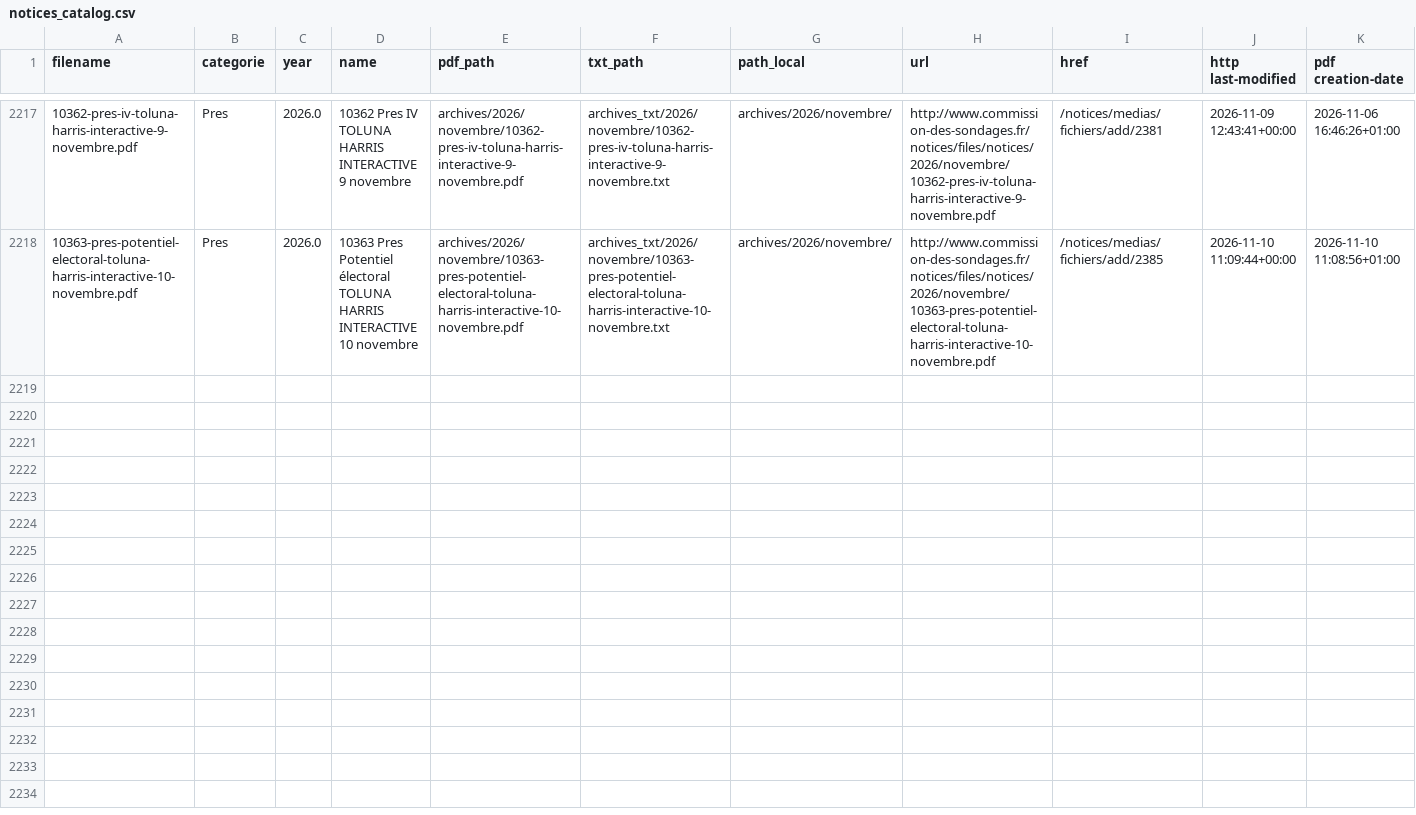
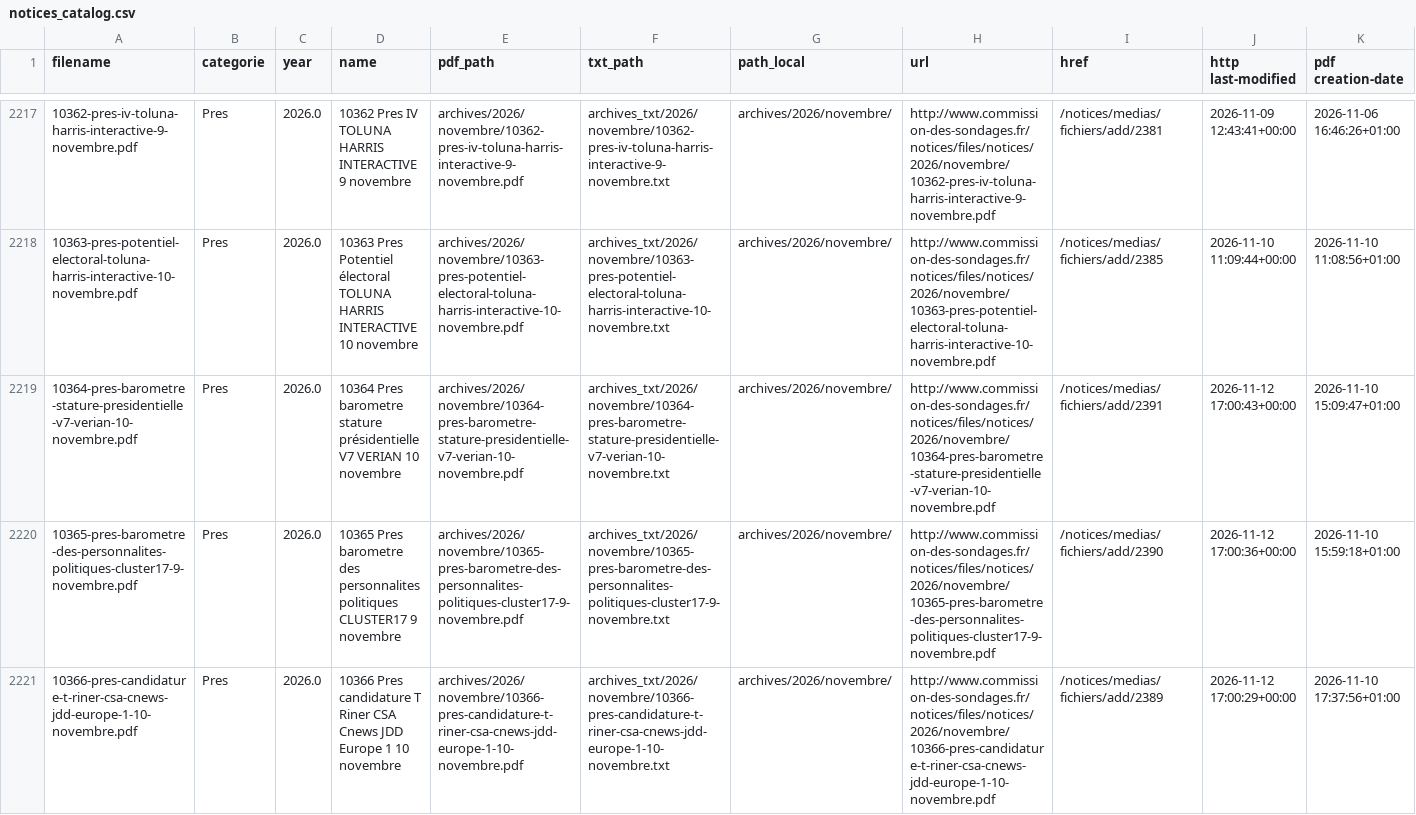
Before and after one commit to MieuxVoter/sondages-commission-index, a CSV file: notices_catalog.csv, drawn as a sheet; only a part is shown, gaps mark what is left out; the diff covers the shown part only; the diff names each change by its address in the sheet, - before the commit and + after, or states it on an @@ line.

```diff
--- a/notices_catalog.csv
+++ b/notices_catalog.csv
+row 2219: 10364-pres-barometre-stature-presidentielle-v7-verian-10-novembre.pdf | Pres | 2026.0 | 10364 Pres barometre stature présidentielle V7 VERIAN 10 novembre | archives/2026/novembre/10364-pres-barometre-stature-presidentielle-v7-verian-10-novembre.pdf | archives_txt/2026/novembre/10364-pres-barometre-stature-presidentielle-v7-verian-10-novembre.txt | archives/2026/novembre/ | http://www.commission-des-sondages.fr/notices/files/notices/2026/novembre/10364-pres-barometre-stature-presidentielle-v7-verian-10-novembre.pdf | /notices/medias/fichiers/add/2391 | 2026-11-12 17:00:43+00:00 | 2026-11-10 15:09:47+01:00
+row 2220: 10365-pres-barometre-des-personnalites-politiques-cluster17-9-novembre.pdf | Pres | 2026.0 | 10365 Pres barometre des personnalites politiques CLUSTER17 9 novembre | archives/2026/novembre/10365-pres-barometre-des-personnalites-politiques-cluster17-9-novembre.pdf | archives_txt/2026/novembre/10365-pres-barometre-des-personnalites-politiques-cluster17-9-novembre.txt | archives/2026/novembre/ | http://www.commission-des-sondages.fr/notices/files/notices/2026/novembre/10365-pres-barometre-des-personnalites-politiques-cluster17-9-novembre.pdf | /notices/medias/fichiers/add/2390 | 2026-11-12 17:00:36+00:00 | 2026-11-10 15:59:18+01:00
+row 2221: 10366-pres-candidature-t-riner-csa-cnews-jdd-europe-1-10-novembre.pdf | Pres | 2026.0 | 10366 Pres candidature T Riner CSA Cnews JDD Europe 1 10 novembre | archives/2026/novembre/10366-pres-candidature-t-riner-csa-cnews-jdd-europe-1-10-novembre.pdf | archives_txt/2026/novembre/10366-pres-candidature-t-riner-csa-cnews-jdd-europe-1-10-novembre.txt | archives/2026/novembre/ | http://www.commission-des-sondages.fr/notices/files/notices/2026/novembre/10366-pres-candidature-t-riner-csa-cnews-jdd-europe-1-10-novembre.pdf | /notices/medias/fichiers/add/2389 | 2026-11-12 17:00:29+00:00 | 2026-11-10 17:37:56+01:00
```
Also changed, not shown: 3 added rows elsewhere in this file, base.csv, files.csv, 12 other files.
